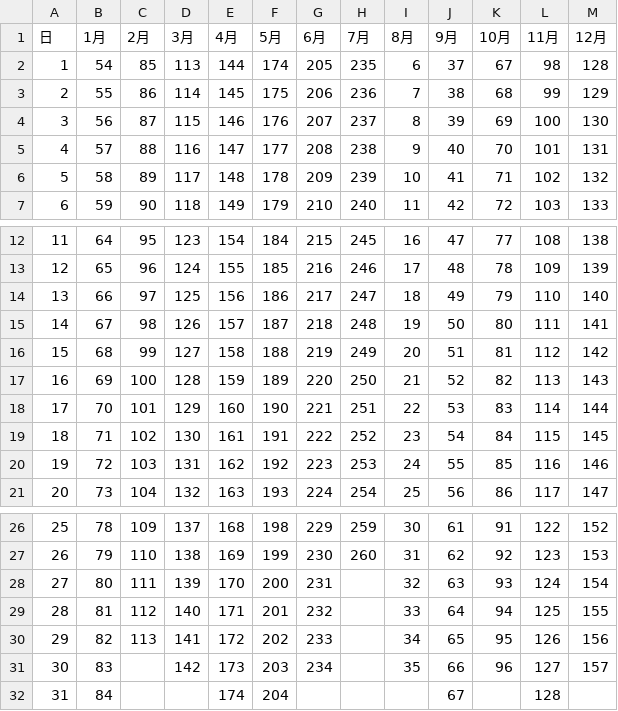
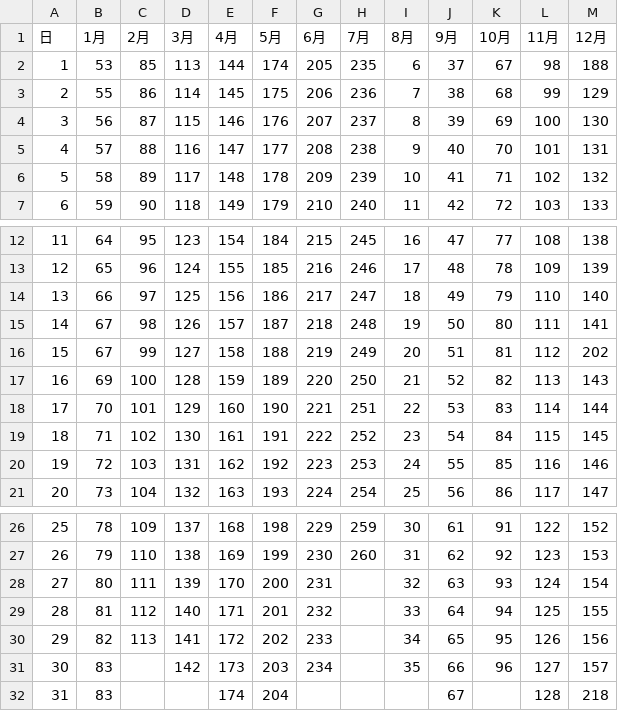
Before and after one commit to taiyousan15/suumeigaku-maya-consul-system, a CSV file: マヤ暦表/2004年_1952年_2056年/2004年_Kin換算表.csv, drawn as a sheet; only a part is shown, gaps mark what is left out.

```diff
--- a/マヤ暦表/2004年_1952年_2056年/2004年_Kin換算表.csv
+++ b/マヤ暦表/2004年_1952年_2056年/2004年_Kin換算表.csv
@@ -1,3 +1,3 @@
 日,1月,2月,3月,4月,5月,6月,7月,8月,9月,10月,11月,12月
-1,54,85,113,144,174,205,235,6,37,67,98,128
+1,53,85,113,144,174,205,235,6,37,67,98,188
 2,55,86,114,145,175,206,236,7,38,68,99,129
@@ -15,3 +15,3 @@
 14,67,98,126,157,187,218,248,19,50,80,111,141
-15,68,99,127,158,188,219,249,20,51,81,112,142
+15,67,99,127,158,188,219,249,20,51,81,112,202
 16,69,100,128,159,189,220,250,21,52,82,113,143
@@ -31,2 +31,2 @@
 30,83,,142,173,203,234,,35,66,96,127,157
-31,84,,,174,204,,,,67,,128,
+31,83,,,174,204,,,,67,,128,218
```
Also changed, not shown: マヤ暦表/1965年_1913年_2017年/1965年_Kin換算表.csv, マヤ暦表/1970年_1918年_2022年/1970年_Kin換算表.csv, 7 other files.
